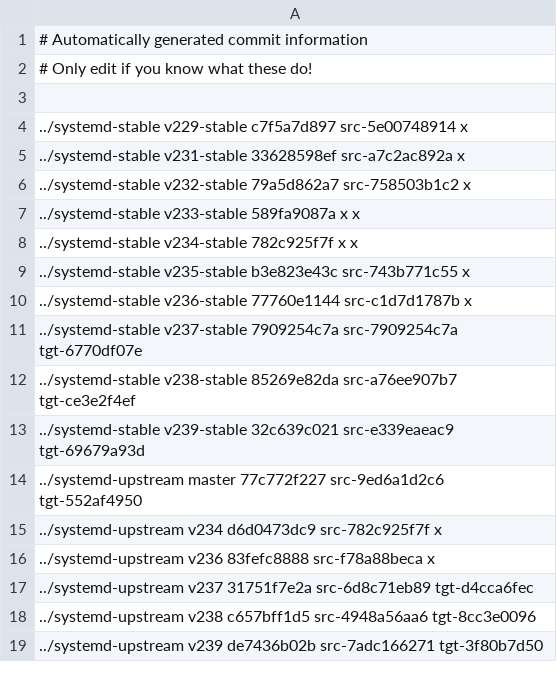
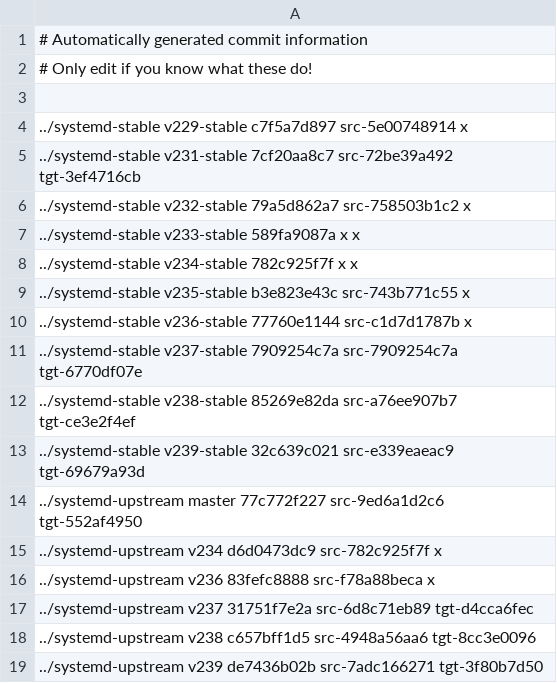
Before and after one commit to Yamakuzure/pwx-elogind-migration-tools, a CSV file: last_mutual_commits.csv, drawn as a sheet.

Commit message:
last_mutual_commits.csv: Updated v231-stable

```diff
--- a/last_mutual_commits.csv
+++ b/last_mutual_commits.csv
@@ -4,3 +4,3 @@
 ../systemd-stable   v229-stable c7f5a7d897 src-5e00748914 x
-../systemd-stable   v231-stable 33628598ef src-a7c2ac892a x
+../systemd-stable   v231-stable 7cf20aa8c7 src-72be39a492 tgt-3ef4716cb
 ../systemd-stable   v232-stable 79a5d862a7 src-758503b1c2 x
```
